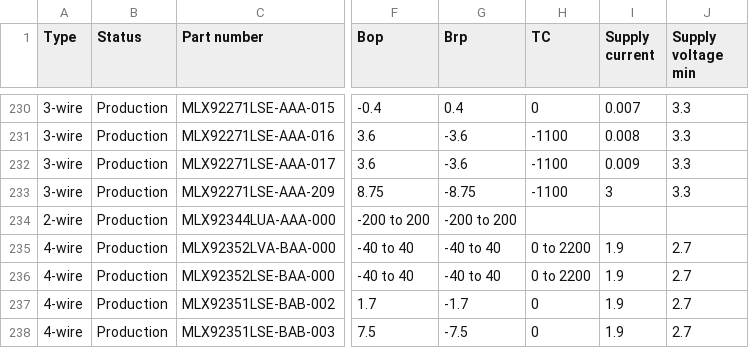
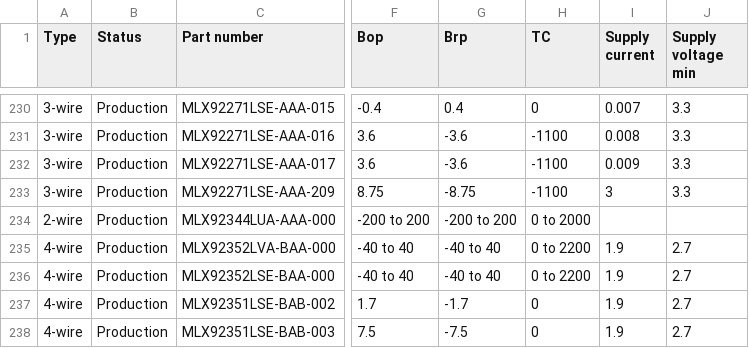
Before and after one commit to MelexisBC/Wizard--Latch-Switch-ICs-Data, a CSV file: Latch-Switch-ICs-Wizard-Data.csv, drawn as a sheet; only a part is shown, gaps mark what is left out; the diff names each change by its address in the sheet, - before the commit and + after, or states it on an @@ line.

Commit message:
Wizard - Latch and switch ICs - Google sheet updated

```diff
--- a/Latch-Switch-ICs-Wizard-Data.csv
+++ b/Latch-Switch-ICs-Wizard-Data.csv
-H234 (TC): (empty)
+H234 (TC): 0 to 2000
```
